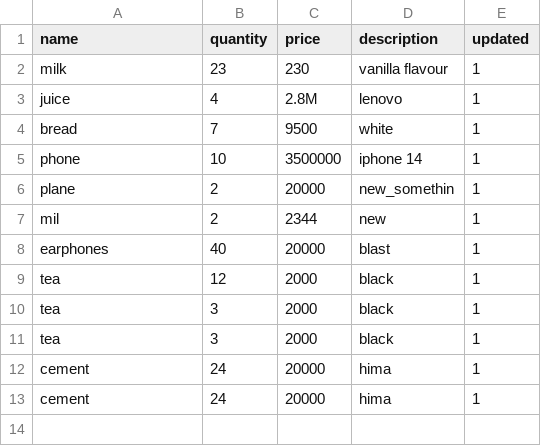
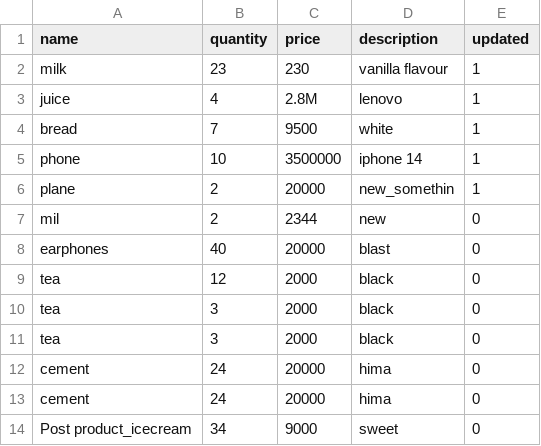
Before and after one commit to NellySsenkumba/ANKA, a CSV file: ANKA/storage/product.csv, drawn as a sheet.

```diff
--- a/ANKA/storage/product.csv
+++ b/ANKA/storage/product.csv
@@ -6,8 +6,9 @@ phone," 10"," 3500000"," iphone 14",1
 plane," 2"," 20000"," new_somethin",1
-mil," 2"," 2344"," new",1
-earphones," 40"," 20000"," blast",1
-tea," 12"," 2000"," black",1
-tea," 3"," 2000"," black",1
-tea," 3"," 2000"," black",1
-cement," 24"," 20000"," hima",1
-cement," 24"," 20000"," hima",1
+mil, 2, 2344, new, 0
+earphones, 40, 20000, blast, 0
+tea, 12, 2000, black, 0
+tea, 3, 2000, black, 0
+tea, 3, 2000, black, 0
+cement, 24, 20000, hima, 0
+cement, 24, 20000, hima, 0
+Post product_icecream, 34, 9000, sweet, 0
```
Also changed, not shown: 1 other file.
